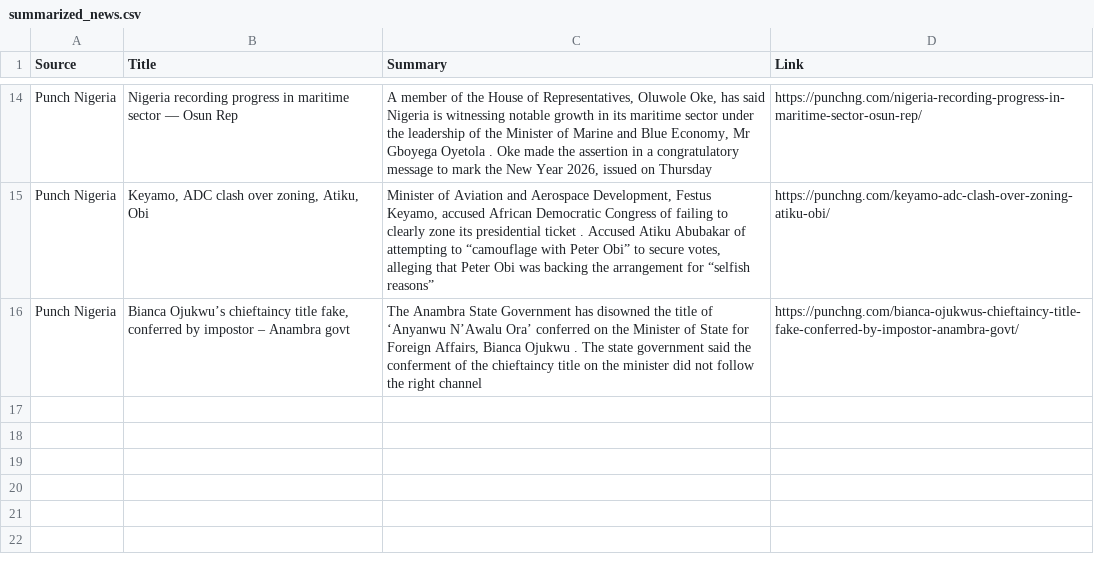
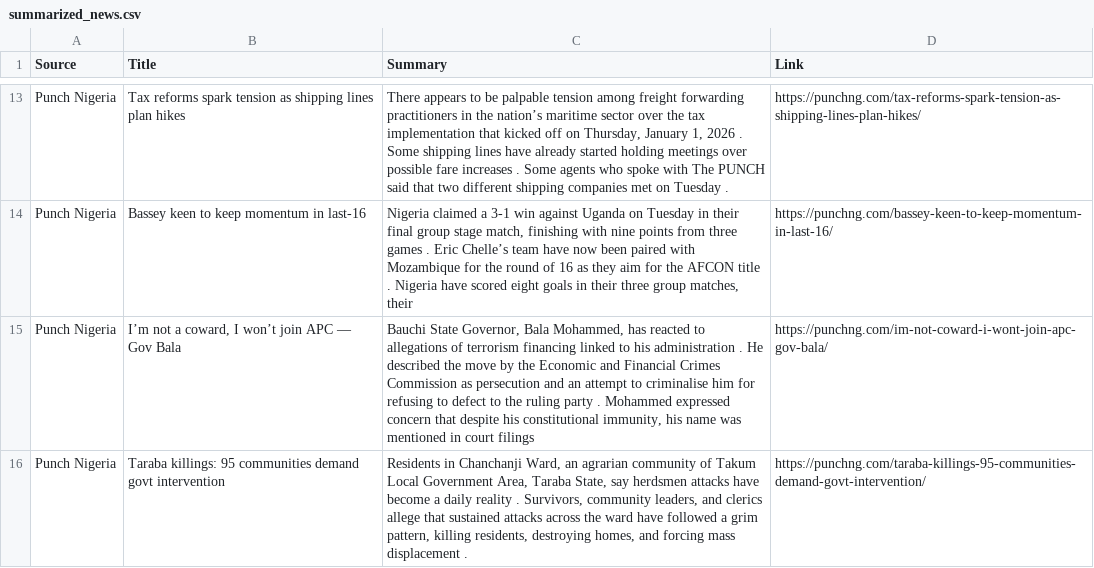
Before and after one commit to anthonob/nigerian-news-aggregator, a CSV file: summarized_news.csv, drawn as a sheet; only a part is shown, gaps mark what is left out; addresses are those after the commit; the diff covers the shown part only; the diff names each change by its address in the sheet, - before the commit and + after, or states it on an @@ line.

```diff
--- a/summarized_news.csv
+++ b/summarized_news.csv
-B13 (Title): Nigeria recording progress in maritime sector — Osun Rep
+B13 (Title): Tax reforms spark tension as shipping lines plan hikes
-C13 (Summary): A member of the House of Representatives, Oluwole Oke, has said Nigeria is witnessing notable growth in its maritime sector under the leadership of the Minister of Marine and Blue Economy, Mr Gboyega Oyetola . Oke made the assertion in a congratulatory message to mark the New Year 2026, issued on Thursday
+C13 (Summary): There appears to be palpable tension among freight forwarding practitioners in the nation’s maritime sector over the tax implementation that kicked off on Thursday, January 1, 2026 . Some shipping lines have already started holding meetings over possible fare increases . Some agents who spoke with The PUNCH said that two different shipping companies met on Tuesday .
-D13 (Link): https://punchng.com/nigeria-recording-progress-in-maritime-sector-osun-rep/
+D13 (Link): https://punchng.com/tax-reforms-spark-tension-as-shipping-lines-plan-hikes/
+row 14: Punch Nigeria | Bassey keen to keep momentum in last-16 | Nigeria claimed a 3-1 win against Uganda on Tuesday in their final group stage match, finishing with nine points from three games . Eric Chelle’s team have now been paired with Mozambique for the round of 16 as they aim for the AFCON title . Nigeria have scored eight goals in their three group matches, their | https://punchng.com/bassey-keen-to-keep-momentum-in-last-16/
-B15 (Title): Keyamo, ADC clash over zoning, Atiku, Obi
+B15 (Title): I’m not a coward, I won’t join APC — Gov Bala
-C15 (Summary): Minister of Aviation and Aerospace Development, Festus Keyamo, accused African Democratic Congress of failing to clearly zone its presidential ticket . Accused Atiku Abubakar of attempting to “camouflage with Peter Obi” to secure votes, alleging that Peter Obi was backing the arrangement for “selfish reasons”
+C15 (Summary): Bauchi State Governor, Bala Mohammed, has reacted to allegations of terrorism financing linked to his administration . He described the move by the Economic and Financial Crimes Commission as persecution and an attempt to criminalise him for refusing to defect to the ruling party . Mohammed expressed concern that despite his constitutional immunity, his name was mentioned in court filings
-D15 (Link): https://punchng.com/keyamo-adc-clash-over-zoning-atiku-obi/
+D15 (Link): https://punchng.com/im-not-coward-i-wont-join-apc-gov-bala/
-B16 (Title): Bianca Ojukwu’s chieftaincy title fake, conferred by impostor – Anambra govt
+B16 (Title): Taraba killings: 95 communities demand govt intervention
-C16 (Summary): The Anambra State Government has disowned the title of ‘Anyanwu N’Awalu Ora’ conferred on the Minister of State for Foreign Affairs, Bianca Ojukwu . The state government said the conferment of the chieftaincy title on the minister did not follow the right channel
+C16 (Summary): Residents in Chanchanji Ward, an agrarian community of Takum Local Government Area, Taraba State, say herdsmen attacks have become a daily reality . Survivors, community leaders, and clerics allege that sustained attacks across the ward have followed a grim pattern, killing residents, destroying homes, and forcing mass displacement .
-D16 (Link): https://punchng.com/bianca-ojukwus-chieftaincy-title-fake-conferred-by-impostor-anambra-govt/
+D16 (Link): https://punchng.com/taraba-killings-95-communities-demand-govt-intervention/
```
Also changed, not shown: 2 added rows, 3 removed rows and 27 edited cells elsewhere in this file.
